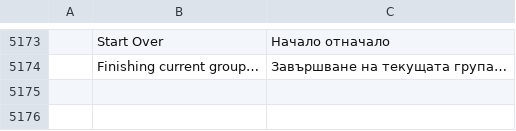
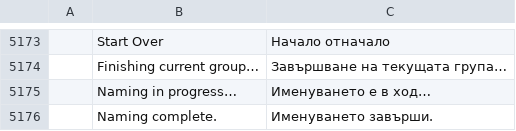
Before and after one commit to Daiduong/vectorcraft, a TSV file: crates/ui-egui/src/i18n/bg.tsv, drawn as a sheet; only a part is shown, gaps mark what is left out; the diff names each change by its address in the sheet, - before the commit and + after, or states it on an @@ line.

```diff
--- a/crates/ui-egui/src/i18n/bg.tsv
+++ b/crates/ui-egui/src/i18n/bg.tsv
+row 5175:  | Naming in progress… | Именуването е в ход…
+row 5176:  | Naming complete. | Именуването завърши.
```
Also changed, not shown: crates/ui-egui/src/i18n/el.tsv, crates/ui-egui/src/i18n/fr.tsv, 26 other files.
